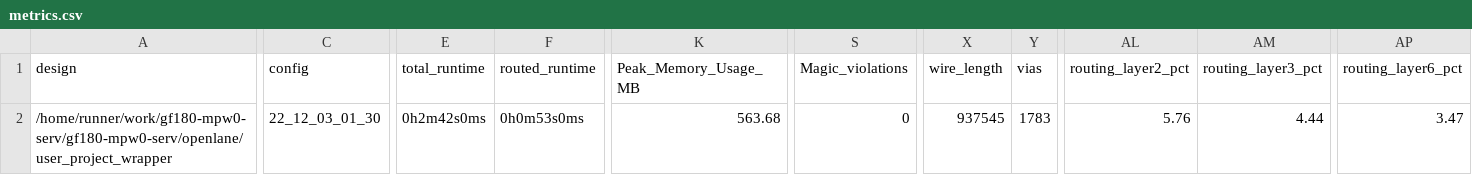
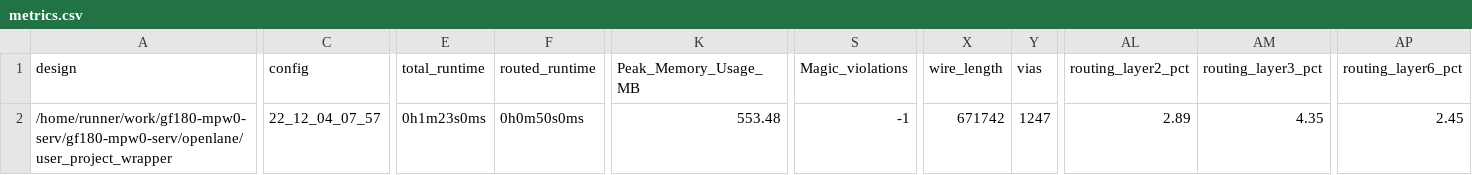
Before and after one commit to gregdavill/gf180-mpw0-serv, a CSV file: signoff/user_project_wrapper/metrics.csv, drawn as a sheet; only a part is shown, gaps mark what is left out; the diff covers the shown part only; the diff names each change by its address in the sheet, - before the commit and + after, or states it on an @@ line.

Commit message:
harden project [skip ci]

```diff
--- a/signoff/user_project_wrapper/metrics.csv
+++ b/signoff/user_project_wrapper/metrics.csv
-C2 (config): 22_12_03_01_30
+C2 (config): 22_12_04_07_57
-E2 (total_runtime): 0h2m42s0ms
+E2 (total_runtime): 0h1m23s0ms
-F2 (routed_runtime): 0h0m53s0ms
+F2 (routed_runtime): 0h0m50s0ms
-K2 (Peak_Memory_Usage_MB): 563.68
+K2 (Peak_Memory_Usage_MB): 553.48
-S2 (Magic_violations): 0
+S2 (Magic_violations): -1
-X2 (wire_length): 937545
+X2 (wire_length): 671742
-Y2 (vias): 1783
+Y2 (vias): 1247
-AL2 (routing_layer2_pct): 5.76
+AL2 (routing_layer2_pct): 2.89
-AM2 (routing_layer3_pct): 4.44
+AM2 (routing_layer3_pct): 4.35
-AP2 (routing_layer6_pct): 3.47
+AP2 (routing_layer6_pct): 2.45
```
Also changed, not shown: 4 edited cells elsewhere in this file, signoff/tiny_user_project/metrics.csv, 27 other files.
